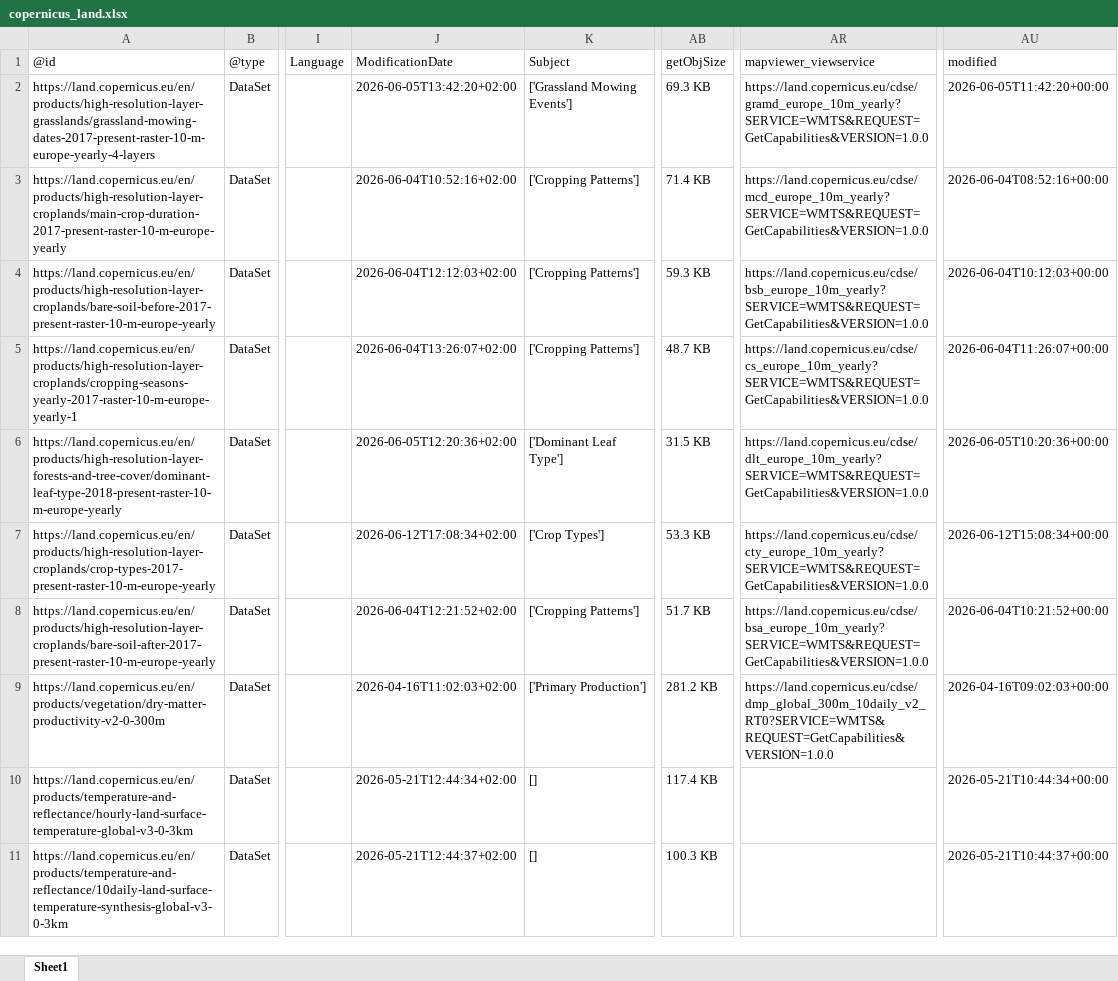
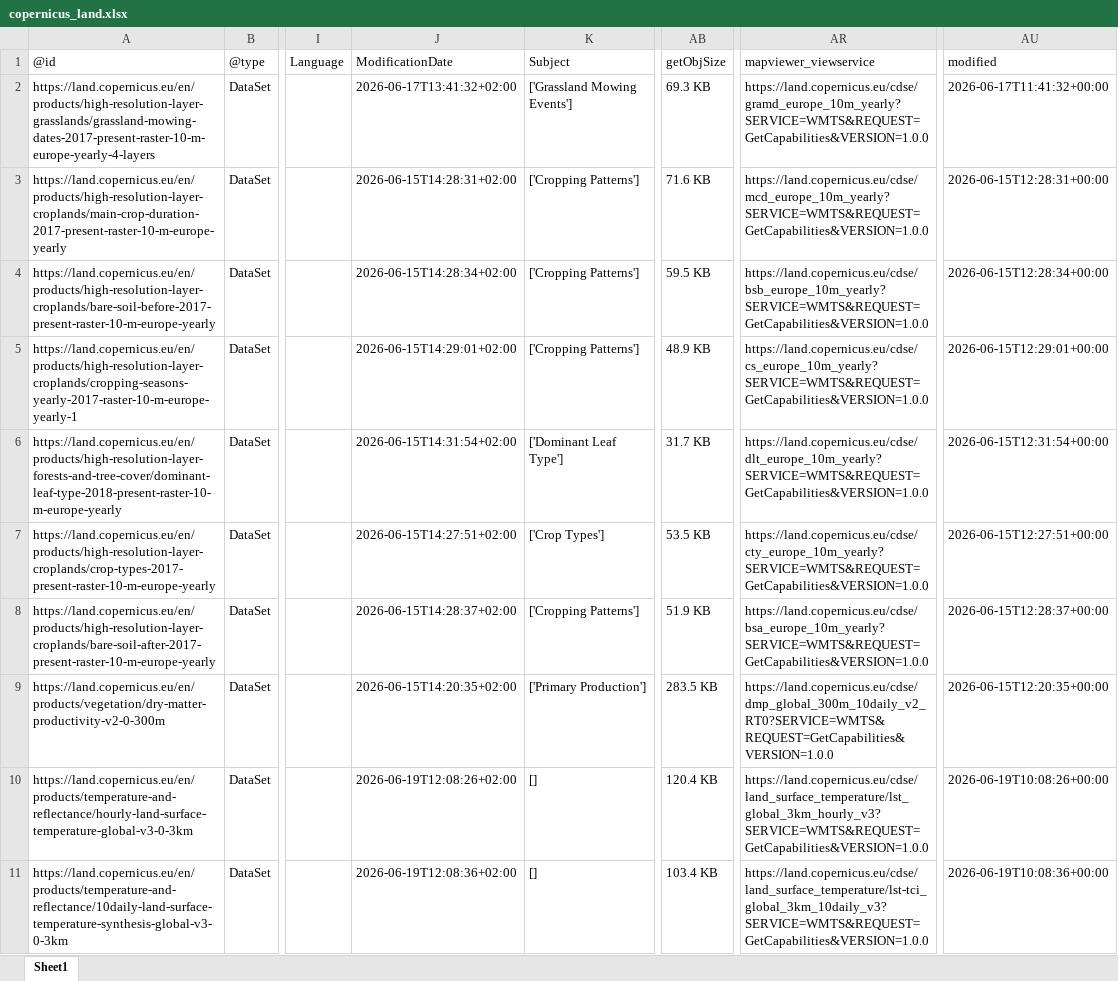
Before and after one commit to do-me/Copernicus-Services-Products-Metadata, an Excel workbook: outputs/excel/copernicus_land.xlsx, sheet Sheet1, drawn as a sheet; only a part is shown, gaps mark what is left out; values as stored, in another font and other column widths than the file's, no borders; the diff covers the shown part only; the diff names each change by its address in the sheet, - before the commit and + after, or states it on an @@ line.

```diff
--- a/outputs/excel/copernicus_land.xlsx (sheet Sheet1)
+++ b/outputs/excel/copernicus_land.xlsx (sheet Sheet1)
-J2 (ModificationDate): 2026-06-05T13:42:20+02:00
+J2 (ModificationDate): 2026-06-17T13:41:32+02:00
-AU2 (modified): 2026-06-05T11:42:20+00:00
+AU2 (modified): 2026-06-17T11:41:32+00:00
-J3 (ModificationDate): 2026-06-04T10:52:16+02:00
+J3 (ModificationDate): 2026-06-15T14:28:31+02:00
-AB3 (getObjSize): 71.4 KB
+AB3 (getObjSize): 71.6 KB
-AU3 (modified): 2026-06-04T08:52:16+00:00
+AU3 (modified): 2026-06-15T12:28:31+00:00
-J4 (ModificationDate): 2026-06-04T12:12:03+02:00
+J4 (ModificationDate): 2026-06-15T14:28:34+02:00
-AB4 (getObjSize): 59.3 KB
+AB4 (getObjSize): 59.5 KB
-AU4 (modified): 2026-06-04T10:12:03+00:00
+AU4 (modified): 2026-06-15T12:28:34+00:00
-J5 (ModificationDate): 2026-06-04T13:26:07+02:00
+J5 (ModificationDate): 2026-06-15T14:29:01+02:00
-AB5 (getObjSize): 48.7 KB
+AB5 (getObjSize): 48.9 KB
-AU5 (modified): 2026-06-04T11:26:07+00:00
+AU5 (modified): 2026-06-15T12:29:01+00:00
-J6 (ModificationDate): 2026-06-05T12:20:36+02:00
+J6 (ModificationDate): 2026-06-15T14:31:54+02:00
-AB6 (getObjSize): 31.5 KB
+AB6 (getObjSize): 31.7 KB
-AU6 (modified): 2026-06-05T10:20:36+00:00
+AU6 (modified): 2026-06-15T12:31:54+00:00
-J7 (ModificationDate): 2026-06-12T17:08:34+02:00
+J7 (ModificationDate): 2026-06-15T14:27:51+02:00
-AB7 (getObjSize): 53.3 KB
+AB7 (getObjSize): 53.5 KB
-AU7 (modified): 2026-06-12T15:08:34+00:00
+AU7 (modified): 2026-06-15T12:27:51+00:00
-J8 (ModificationDate): 2026-06-04T12:21:52+02:00
+J8 (ModificationDate): 2026-06-15T14:28:37+02:00
-AB8 (getObjSize): 51.7 KB
+AB8 (getObjSize): 51.9 KB
-AU8 (modified): 2026-06-04T10:21:52+00:00
+AU8 (modified): 2026-06-15T12:28:37+00:00
-J9 (ModificationDate): 2026-04-16T11:02:03+02:00
+J9 (ModificationDate): 2026-06-15T14:20:35+02:00
-AB9 (getObjSize): 281.2 KB
+AB9 (getObjSize): 283.5 KB
-AU9 (modified): 2026-04-16T09:02:03+00:00
+AU9 (modified): 2026-06-15T12:20:35+00:00
-J10 (ModificationDate): 2026-05-21T12:44:34+02:00
+J10 (ModificationDate): 2026-06-19T12:08:26+02:00
-AB10 (getObjSize): 117.4 KB
+AB10 (getObjSize): 120.4 KB
-AR10 (mapviewer_viewservice): (empty)
+AR10 (mapviewer_viewservice): https://land.copernicus.eu/cdse/land_surface_temperature/lst_global_3km_hourly_v3?SERVICE=WMTS&REQUEST=GetCapabilities&VERSION=1.0.0
-AU10 (modified): 2026-05-21T10:44:34+00:00
+AU10 (modified): 2026-06-19T10:08:26+00:00
-J11 (ModificationDate): 2026-05-21T12:44:37+02:00
+J11 (ModificationDate): 2026-06-19T12:08:36+02:00
-AB11 (getObjSize): 100.3 KB
+AB11 (getObjSize): 103.4 KB
-AR11 (mapviewer_viewservice): (empty)
+AR11 (mapviewer_viewservice): https://land.copernicus.eu/cdse/land_surface_temperature/lst-tci_global_3km_10daily_v3?SERVICE=WMTS&REQUEST=GetCapabilities&VERSION=1.0.0
-AU11 (modified): 2026-05-21T10:44:37+00:00
+AU11 (modified): 2026-06-19T10:08:36+00:00
```
Also changed, not shown: 160 edited cells elsewhere in this sheet, outputs/excel/copernicus_atmosphere.xlsx, outputs/excel/copernicus_climate.xlsx, 27 other files.
